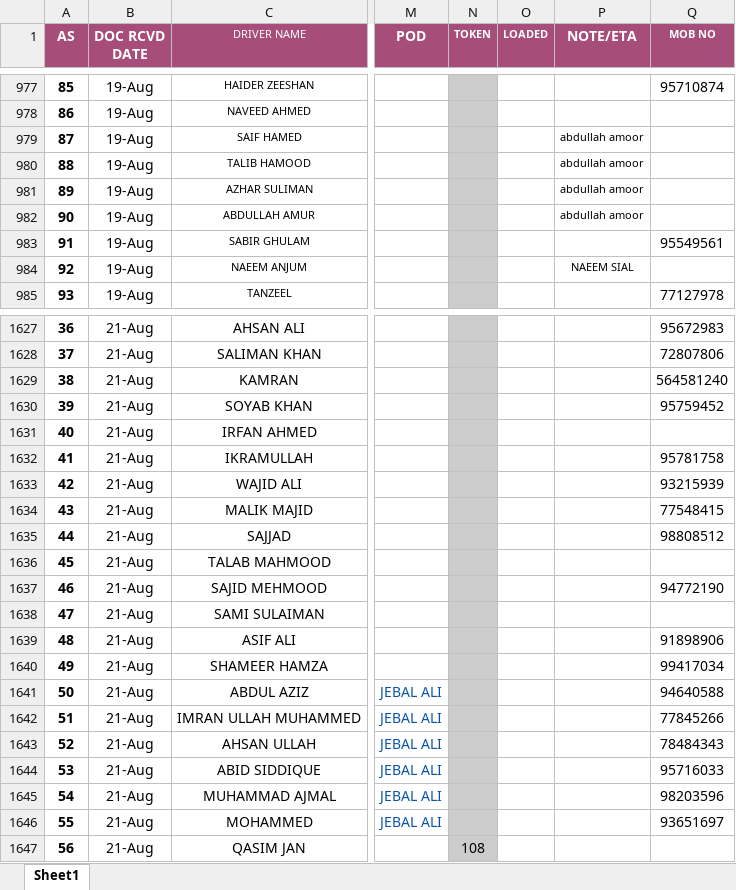
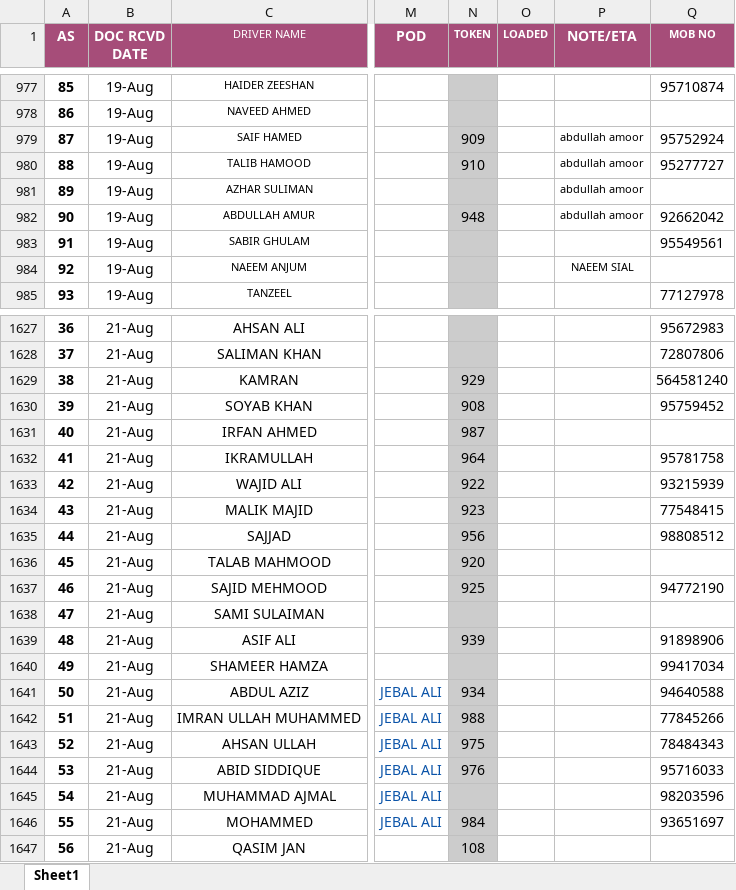
Before and after one commit to connectharundas/global-pacific-truck-search, an Excel workbook: data/sampledata.xlsx, sheet Sheet1, drawn as a sheet; only a part is shown, gaps mark what is left out; values as stored, in another font and other column widths than the file's, no borders; the diff covers the shown part only; the diff names each change by its address in the sheet, - before the commit and + after, or states it on an @@ line.

```diff
--- a/data/sampledata.xlsx (sheet Sheet1)
+++ b/data/sampledata.xlsx (sheet Sheet1)
-N979 (TOKEN): (empty)
+N979 (TOKEN): 909
-Q979 (MOB NO): (empty)
+Q979 (MOB NO): 95752924
-N980 (TOKEN): (empty)
+N980 (TOKEN): 910
-Q980 (MOB NO): (empty)
+Q980 (MOB NO): 95277727
-N982 (TOKEN): (empty)
+N982 (TOKEN): 948
-Q982 (MOB NO): (empty)
+Q982 (MOB NO): 92662042
-N1629 (TOKEN): (empty)
+N1629 (TOKEN): 929
-N1630 (TOKEN): (empty)
+N1630 (TOKEN): 908
-N1631 (TOKEN): (empty)
+N1631 (TOKEN): 987
-N1632 (TOKEN): (empty)
+N1632 (TOKEN): 964
-N1633 (TOKEN): (empty)
+N1633 (TOKEN): 922
-N1634 (TOKEN): (empty)
+N1634 (TOKEN): 923
-N1635 (TOKEN): (empty)
+N1635 (TOKEN): 956
-N1636 (TOKEN): (empty)
+N1636 (TOKEN): 920
-N1637 (TOKEN): (empty)
+N1637 (TOKEN): 925
-N1639 (TOKEN): (empty)
+N1639 (TOKEN): 939
-N1641 (TOKEN): (empty)
+N1641 (TOKEN): 934
-N1642 (TOKEN): (empty)
+N1642 (TOKEN): 988
-N1643 (TOKEN): (empty)
+N1643 (TOKEN): 975
-N1644 (TOKEN): (empty)
+N1644 (TOKEN): 976
-N1646 (TOKEN): (empty)
+N1646 (TOKEN): 984
```
Also changed, not shown: 17 added rows, 127 edited cells and cell formats elsewhere in this sheet, 1 other file.
